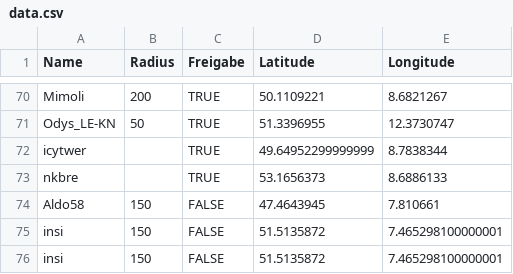
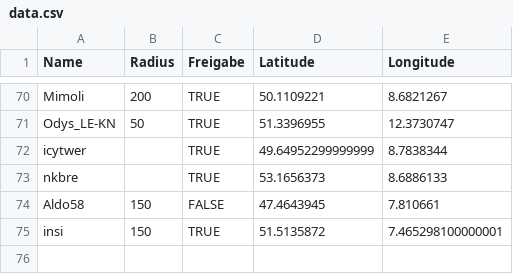
Before and after one commit to the-minster/insterforum-nutzerkarte, a CSV file: data.csv, drawn as a sheet; only a part is shown, gaps mark what is left out.

```diff
--- a/data.csv
+++ b/data.csv
@@ -74,3 +74,2 @@ nkbre,,TRUE,53.1656373,8.6886133
 Aldo58,150,FALSE,47.4643945,7.810661
-insi,150,FALSE,51.5135872,7.465298100000001
-insi,150,FALSE,51.5135872,7.465298100000001
+insi,150,TRUE,51.5135872,7.465298100000001
```
